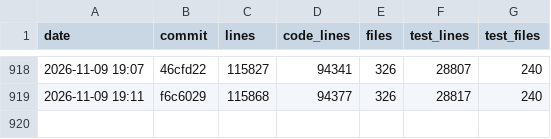
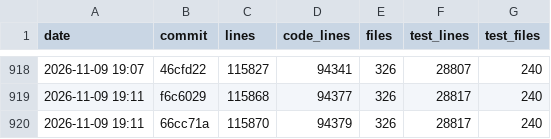
Before and after one commit to ebelland/ChartLibre, a CSV file: dev/appsize.csv, drawn as a sheet; only a part is shown, gaps mark what is left out.

```diff
--- a/dev/appsize.csv
+++ b/dev/appsize.csv
@@ -919 +919,2 @@ date,commit,lines,code_lines,files,test_lines,test_files
 2026-11-09 19:11,f6c6029,115868,94377,326,28817,240
+2026-11-09 19:11,66cc71a,115870,94379,326,28817,240
```
Also changed, not shown: 2 other files.
